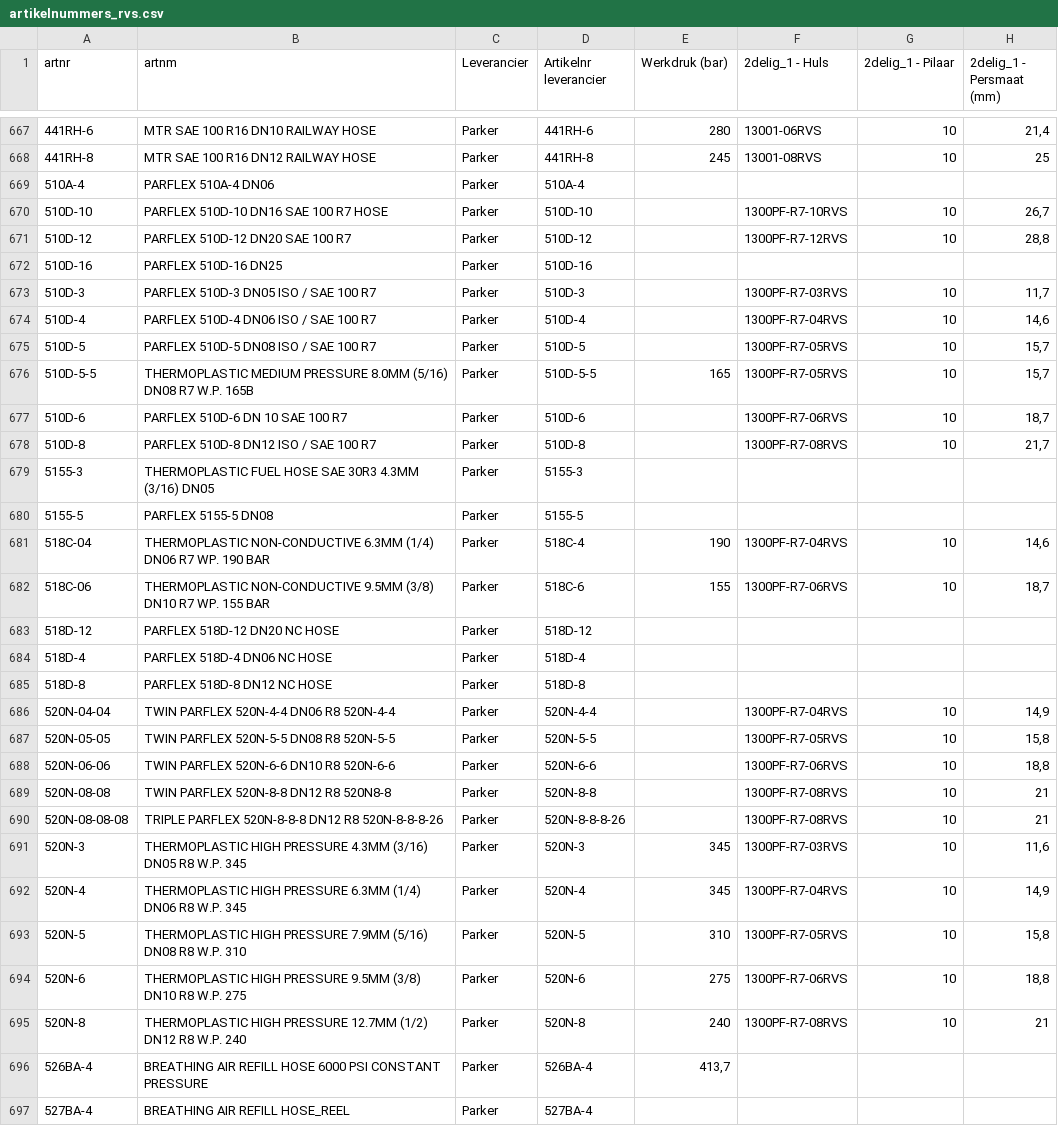
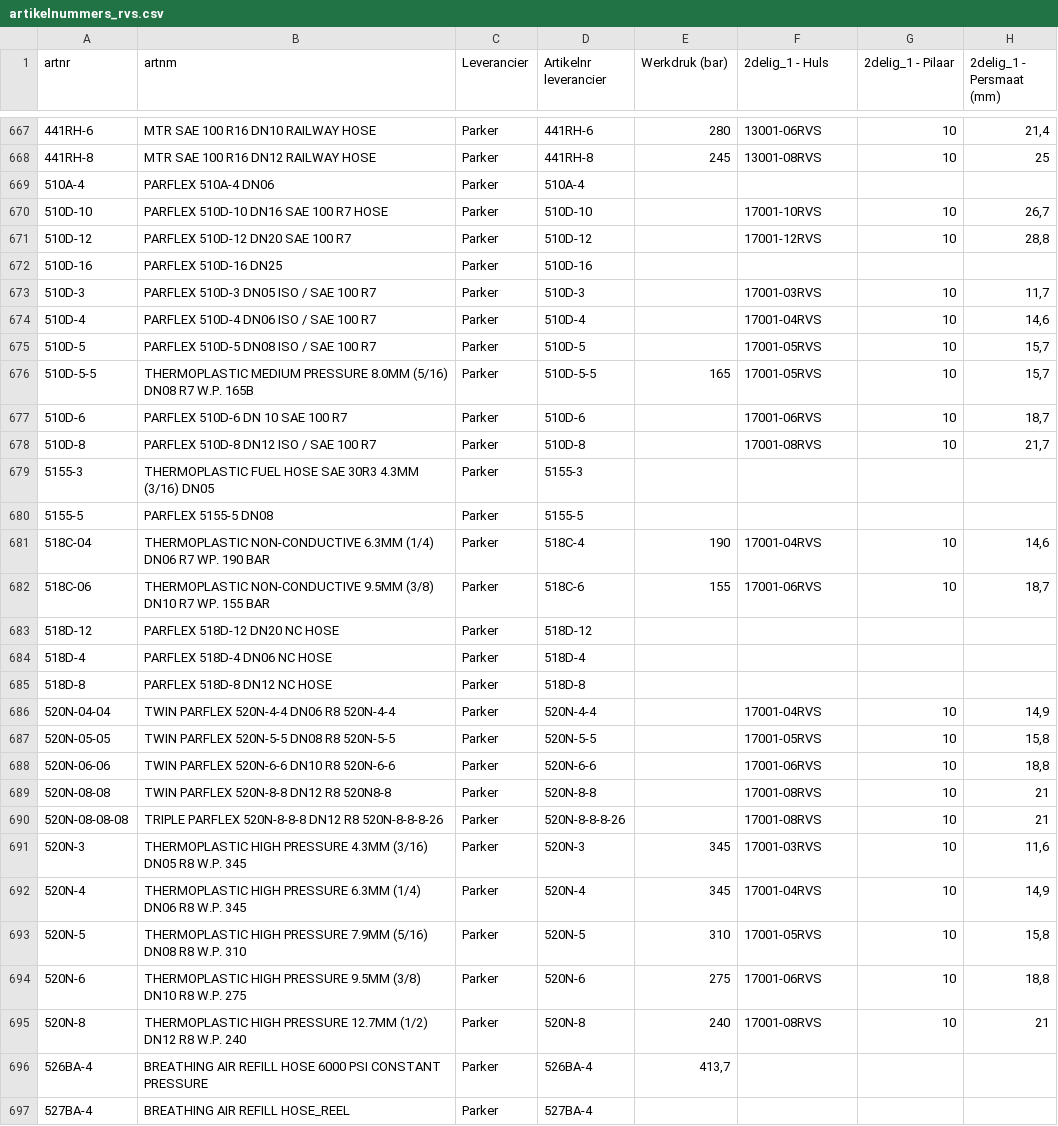
Before and after one commit to MadPatrick/Geeve_selectors, a CSV file: hoses/data/artikelnummers_rvs.csv, drawn as a sheet; only a part is shown, gaps mark what is left out; the diff covers the shown part only; the diff names each change by its address in the sheet, - before the commit and + after, or states it on an @@ line.

```diff
--- a/hoses/data/artikelnummers_rvs.csv
+++ b/hoses/data/artikelnummers_rvs.csv
-F670 (2delig_1 - Huls): 1300PF-R7-10RVS
+F670 (2delig_1 - Huls): 17001-10RVS
-F671 (2delig_1 - Huls): 1300PF-R7-12RVS
+F671 (2delig_1 - Huls): 17001-12RVS
-F673 (2delig_1 - Huls): 1300PF-R7-03RVS
+F673 (2delig_1 - Huls): 17001-03RVS
-F674 (2delig_1 - Huls): 1300PF-R7-04RVS
+F674 (2delig_1 - Huls): 17001-04RVS
-F675:F676 (2delig_1 - Huls): 1300PF-R7-05RVS
+F675:F676 (2delig_1 - Huls): 17001-05RVS
-F677 (2delig_1 - Huls): 1300PF-R7-06RVS
+F677 (2delig_1 - Huls): 17001-06RVS
-F678 (2delig_1 - Huls): 1300PF-R7-08RVS
+F678 (2delig_1 - Huls): 17001-08RVS
-F681 (2delig_1 - Huls): 1300PF-R7-04RVS
+F681 (2delig_1 - Huls): 17001-04RVS
-F682 (2delig_1 - Huls): 1300PF-R7-06RVS
+F682 (2delig_1 - Huls): 17001-06RVS
-F686 (2delig_1 - Huls): 1300PF-R7-04RVS
+F686 (2delig_1 - Huls): 17001-04RVS
-F687 (2delig_1 - Huls): 1300PF-R7-05RVS
+F687 (2delig_1 - Huls): 17001-05RVS
-F688 (2delig_1 - Huls): 1300PF-R7-06RVS
+F688 (2delig_1 - Huls): 17001-06RVS
-F689:F690 (2delig_1 - Huls): 1300PF-R7-08RVS
+F689:F690 (2delig_1 - Huls): 17001-08RVS
-F691 (2delig_1 - Huls): 1300PF-R7-03RVS
+F691 (2delig_1 - Huls): 17001-03RVS
-F692 (2delig_1 - Huls): 1300PF-R7-04RVS
+F692 (2delig_1 - Huls): 17001-04RVS
-F693 (2delig_1 - Huls): 1300PF-R7-05RVS
+F693 (2delig_1 - Huls): 17001-05RVS
-F694 (2delig_1 - Huls): 1300PF-R7-06RVS
+F694 (2delig_1 - Huls): 17001-06RVS
-F695 (2delig_1 - Huls): 1300PF-R7-08RVS
+F695 (2delig_1 - Huls): 17001-08RVS
```
Also changed, not shown: 60 edited cells elsewhere in this file, 2 other files.
